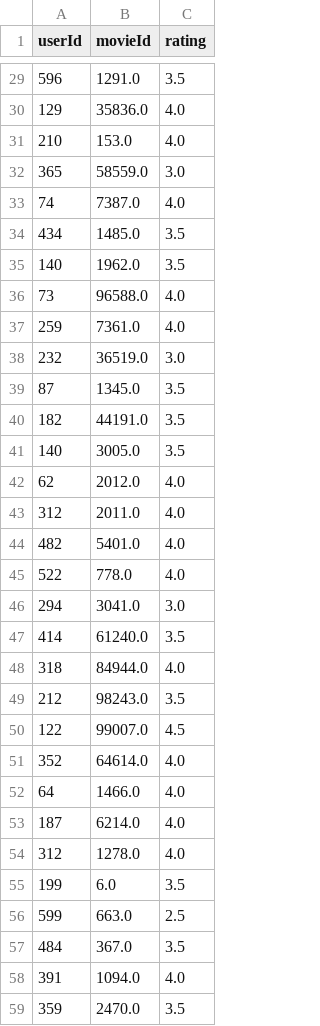
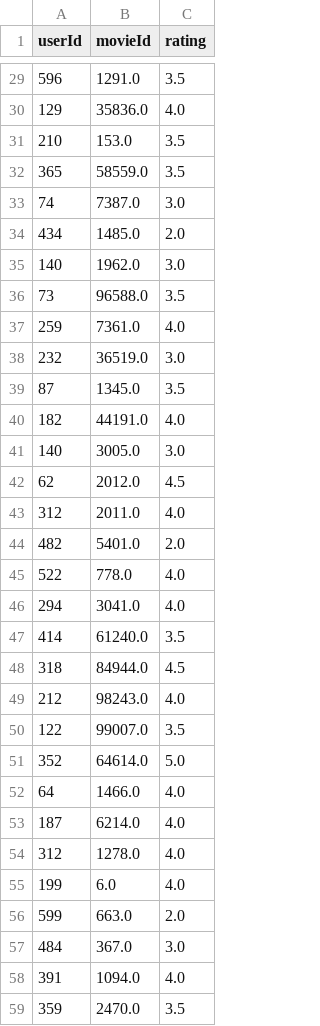
Before and after one commit to AdxSa/MoCaDR_project1, a CSV file: project1_s340146_s336942/results/pred_svd.csv, drawn as a sheet; only a part is shown, gaps mark what is left out; the diff covers the shown part only.

```diff
--- a/project1_s340146_s336942/results/pred_svd.csv
+++ b/project1_s340146_s336942/results/pred_svd.csv
@@ -30,8 +30,8 @@ userId,movieId,rating
 129,35836.0,4.0
-210,153.0,4.0
-365,58559.0,3.0
-74,7387.0,4.0
-434,1485.0,3.5
-140,1962.0,3.5
-73,96588.0,4.0
+210,153.0,3.5
+365,58559.0,3.5
+74,7387.0,3.0
+434,1485.0,2.0
+140,1962.0,3.0
+73,96588.0,3.5
 259,7361.0,4.0
@@ -39,14 +39,14 @@ userId,movieId,rating
 87,1345.0,3.5
-182,44191.0,3.5
-140,3005.0,3.5
-62,2012.0,4.0
+182,44191.0,4.0
+140,3005.0,3.0
+62,2012.0,4.5
 312,2011.0,4.0
-482,5401.0,4.0
+482,5401.0,2.0
 522,778.0,4.0
-294,3041.0,3.0
+294,3041.0,4.0
 414,61240.0,3.5
-318,84944.0,4.0
-212,98243.0,3.5
-122,99007.0,4.5
-352,64614.0,4.0
+318,84944.0,4.5
+212,98243.0,4.0
+122,99007.0,3.5
+352,64614.0,5.0
 64,1466.0,4.0
@@ -54,5 +54,5 @@ userId,movieId,rating
 312,1278.0,4.0
-199,6.0,3.5
-599,663.0,2.5
-484,367.0,3.5
+199,6.0,4.0
+599,663.0,2.0
+484,367.0,3.0
 391,1094.0,4.0
```
Also changed, not shown: 51 edited cells elsewhere in this file, 8 other files.
